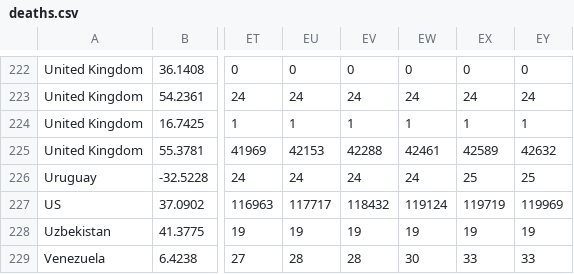
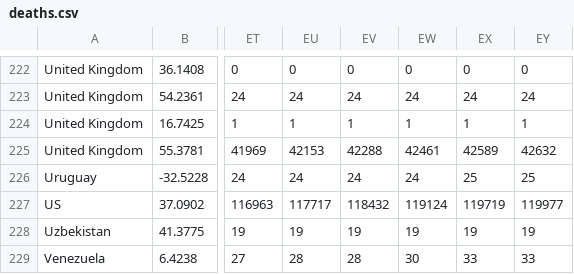
Before and after one commit to Manuelfjr/Covid19, a CSV file: worldmps/dataworld/deaths.csv, drawn as a sheet; only a part is shown, gaps mark what is left out; the diff names each change by its address in the sheet, - before the commit and + after, or states it on an @@ line.

```diff
--- a/worldmps/dataworld/deaths.csv
+++ b/worldmps/dataworld/deaths.csv
-EY227: 119969
+EY227: 119977
```
Also changed, not shown: all/datasets/regionbrconfirm.csv, all/datasets/regionbrdeaths.csv, 17 other files.
